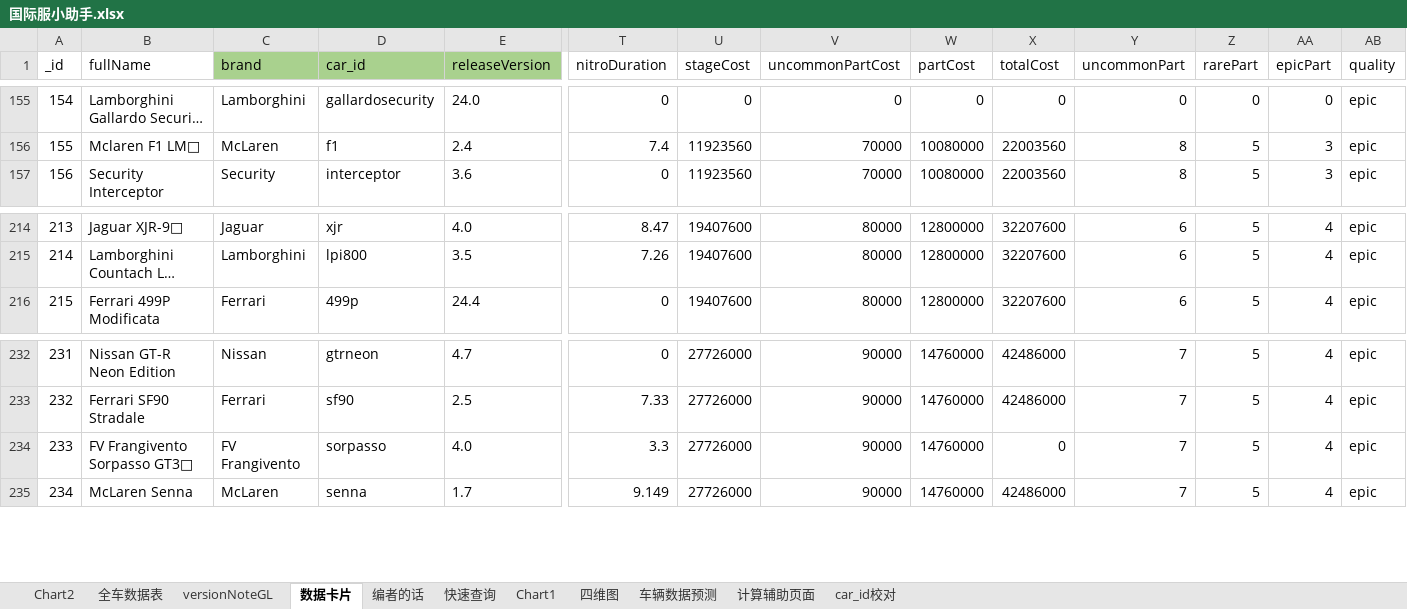
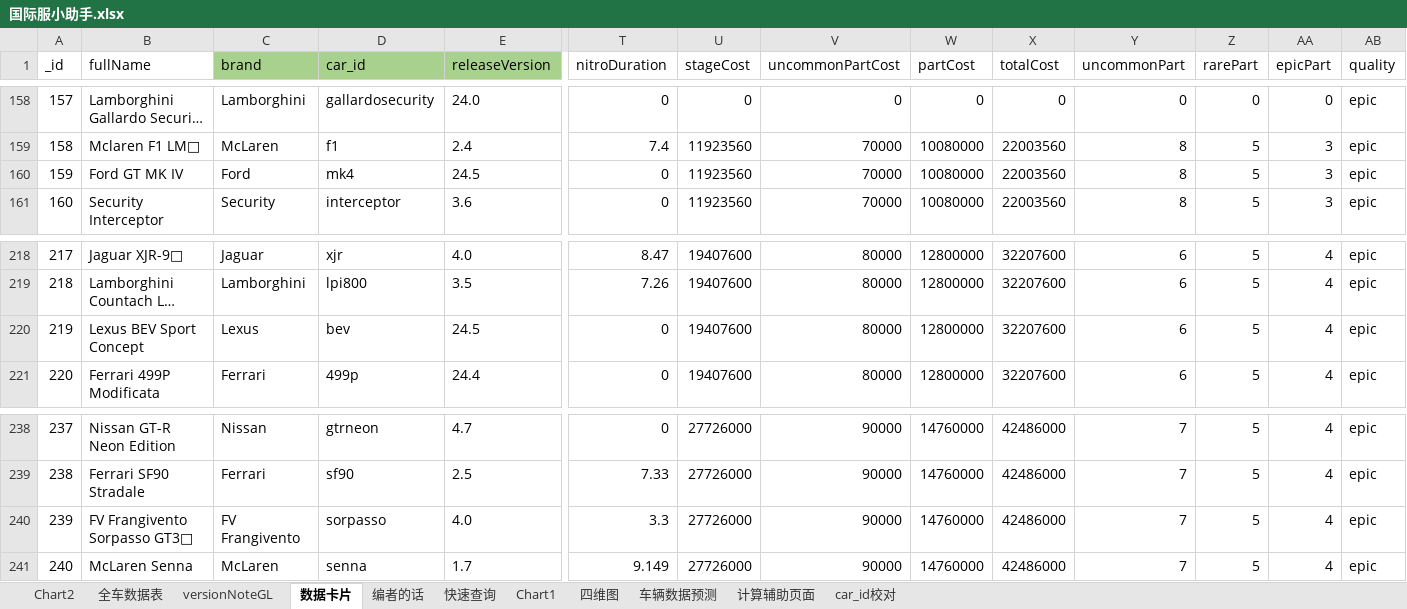
Before and after one commit to a9helper/a9-data, an Excel workbook: 国际服小助手.xlsx, sheet 数据卡片, drawn as a sheet; only a part is shown, gaps mark what is left out; long unchanged cells end in …; values as stored, in another font and other column widths than the file's, no borders; addresses are those after the commit; rows hold the shown columns only; the diff covers the shown part only; the diff names each change by its address in the sheet, - before the commit and + after, or states it on an @@ line.

```diff
--- a/国际服小助手.xlsx (sheet 数据卡片)
+++ b/国际服小助手.xlsx (sheet 数据卡片)
@@ column A (_id) renumbered between rows 20 and 293 @@
+row 160: 159 | Ford GT MK IV | Ford | mk4 | 24.5 | 0 | 11923560 | 70000 | 10080000 | 22003560 | 8 | 5 | 3 | epic
+row 220: 219 | Lexus BEV Sport Concept | Lexus | bev | 24.5 | 0 | 19407600 | 80000 | 12800000 | 32207600 | 6 | 5 | 4 | epic
-X240 (totalCost): 0
+X240 (totalCost): 42486000
```
Also changed, not shown: 5 added rows and 1 removed row elsewhere in this sheet, sheet 全车数据表, sheet 四维图, sheet versionNoteGL, formulas that keep their value, charts or pictures.
